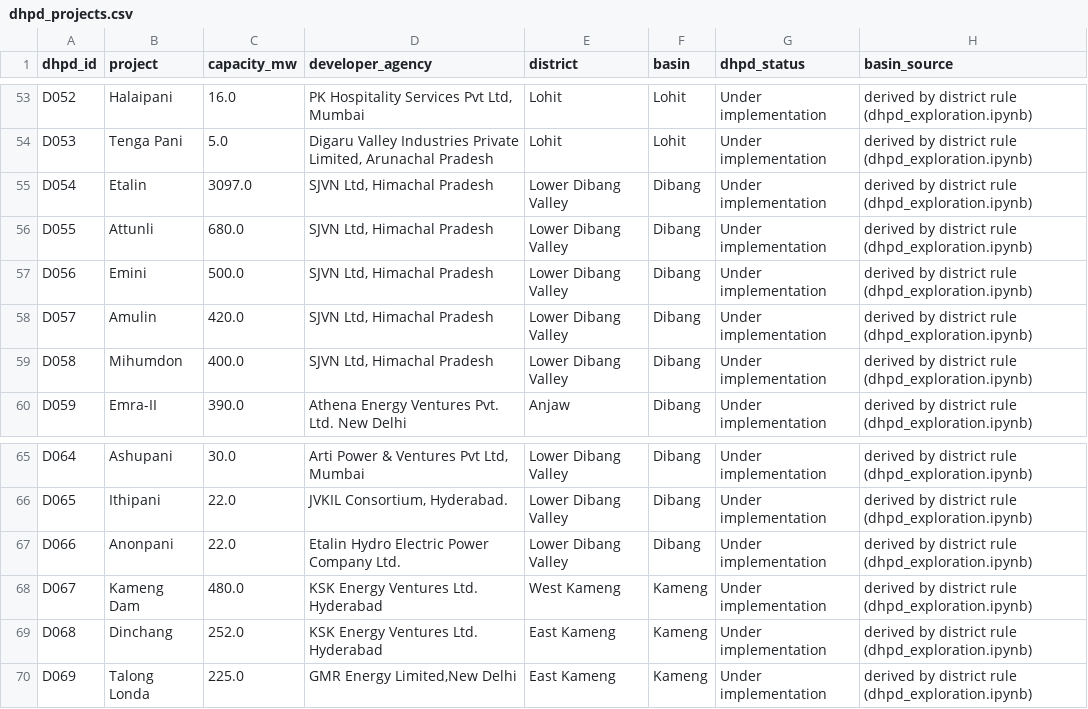
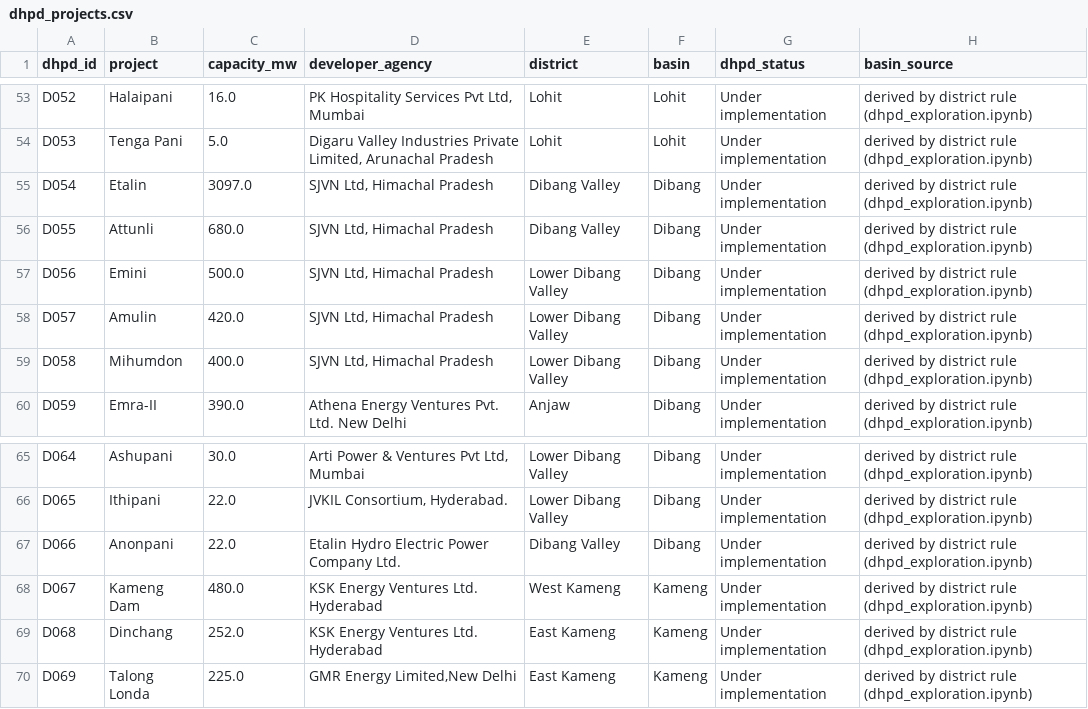
Before and after one commit to yania-n/Arunachal-Dam-Watch, a CSV file: data/official/dhpd_projects.csv, drawn as a sheet; only a part is shown, gaps mark what is left out.

```diff
--- a/data/official/dhpd_projects.csv
+++ b/data/official/dhpd_projects.csv
@@ -54,4 +54,4 @@ D052,Halaipani,16.0,"PK Hospitality Services Pvt Ltd, Mumbai",Lohit,Lohit,Under
 D053,Tenga Pani,5.0,"Digaru Valley Industries Private Limited, Arunachal Pradesh",Lohit,Lohit,Under implementation,derived by district rule (dhpd_exploration.ipynb)
-D054,Etalin,3097.0,"SJVN Ltd, Himachal Pradesh",Lower Dibang Valley,Dibang,Under implementation,derived by district rule (dhpd_exploration.ipynb)
-D055,Attunli,680.0,"SJVN Ltd, Himachal Pradesh",Lower Dibang Valley,Dibang,Under implementation,derived by district rule (dhpd_exploration.ipynb)
+D054,Etalin,3097.0,"SJVN Ltd, Himachal Pradesh",Dibang Valley,Dibang,Under implementation,derived by district rule (dhpd_exploration.ipynb)
+D055,Attunli,680.0,"SJVN Ltd, Himachal Pradesh",Dibang Valley,Dibang,Under implementation,derived by district rule (dhpd_exploration.ipynb)
 D056,Emini,500.0,"SJVN Ltd, Himachal Pradesh",Lower Dibang Valley,Dibang,Under implementation,derived by district rule (dhpd_exploration.ipynb)
@@ -66,3 +66,3 @@ D064,Ashupani,30.0,"Arti Power & Ventures Pvt Ltd, Mumbai",Lower Dibang Valley,D
 D065,Ithipani,22.0,"JVKIL Consortium, Hyderabad.",Lower Dibang Valley,Dibang,Under implementation,derived by district rule (dhpd_exploration.ipynb)
-D066,Anonpani,22.0,Etalin Hydro Electric Power Company Ltd.,Lower Dibang Valley,Dibang,Under implementation,derived by district rule (dhpd_exploration.ipynb)
+D066,Anonpani,22.0,Etalin Hydro Electric Power Company Ltd.,Dibang Valley,Dibang,Under implementation,derived by district rule (dhpd_exploration.ipynb)
 D067,Kameng Dam,480.0,KSK Energy Ventures Ltd.      Hyderabad,West Kameng,Kameng,Under implementation,derived by district rule (dhpd_exploration.ipynb)
```
Also changed, not shown: data/official/corrections_log.csv, data/official/inconsistencies.csv, 4 other files.
